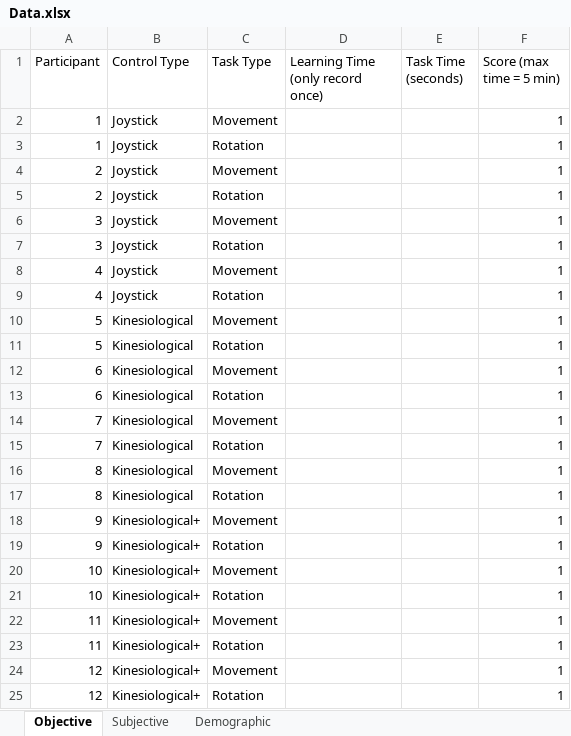
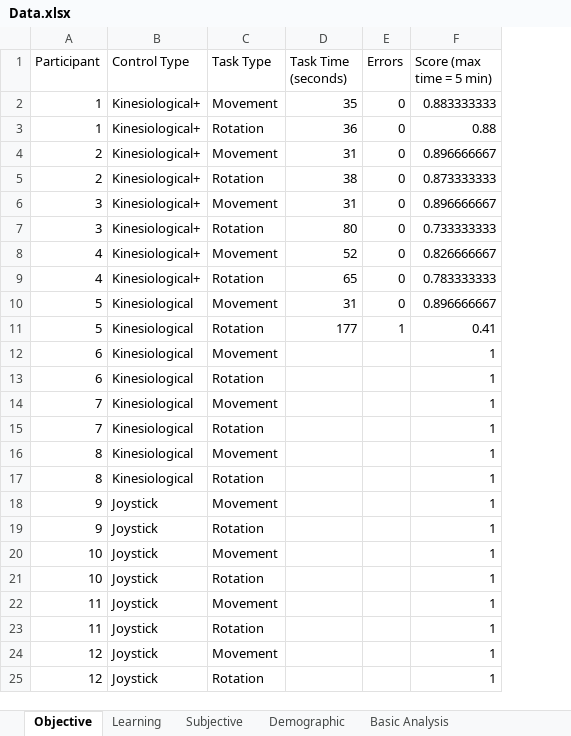
Before and after one commit to caomw/cs770-project, an Excel workbook: Data/Data.xlsx, sheet Objective, drawn as a sheet; values as stored, in another font and other column widths than the file's, no borders; table styles not drawn; removed rows and columns are numbered as before the commit, all else as after; the diff names each change by its address in the sheet, - before the commit and + after, or states it on an @@ line.

```diff
--- a/Data/Data.xlsx (sheet Objective)
+++ b/Data/Data.xlsx (sheet Objective)
+sheet tab: Learning
+sheet tab: Basic Analysis
-column D (Learning Time (only record once)), empty
+column E (Errors), rows 2-11: 0 | 0 | 0 | 0 | 0 | 0 | 0 | 0 | 0 | 1
-B2:B9 (Control Type): Joystick
+B2:B9 (Control Type): Kinesiological+
-D2 (Task Time (seconds)): (empty)
+D2 (Task Time (seconds)): 35
-F2 (Score (max time = 5 min)): 1
+F2 (Score (max time = 5 min)): 0.883333333
-D3 (Task Time (seconds)): (empty)
+D3 (Task Time (seconds)): 36
-F3 (Score (max time = 5 min)): 1
+F3 (Score (max time = 5 min)): 0.88
-D4 (Task Time (seconds)): (empty)
+D4 (Task Time (seconds)): 31
-F4 (Score (max time = 5 min)): 1
+F4 (Score (max time = 5 min)): 0.896666667
-D5 (Task Time (seconds)): (empty)
+D5 (Task Time (seconds)): 38
-F5 (Score (max time = 5 min)): 1
+F5 (Score (max time = 5 min)): 0.873333333
-D6 (Task Time (seconds)): (empty)
+D6 (Task Time (seconds)): 31
-F6 (Score (max time = 5 min)): 1
+F6 (Score (max time = 5 min)): 0.896666667
-D7 (Task Time (seconds)): (empty)
+D7 (Task Time (seconds)): 80
-F7 (Score (max time = 5 min)): 1
+F7 (Score (max time = 5 min)): 0.733333333
-D8 (Task Time (seconds)): (empty)
+D8 (Task Time (seconds)): 52
-F8 (Score (max time = 5 min)): 1
+F8 (Score (max time = 5 min)): 0.826666667
-D9 (Task Time (seconds)): (empty)
+D9 (Task Time (seconds)): 65
-F9 (Score (max time = 5 min)): 1
+F9 (Score (max time = 5 min)): 0.783333333
-D10 (Task Time (seconds)): (empty)
+D10 (Task Time (seconds)): 31
-F10 (Score (max time = 5 min)): 1
+F10 (Score (max time = 5 min)): 0.896666667
-D11 (Task Time (seconds)): (empty)
+D11 (Task Time (seconds)): 177
-F11 (Score (max time = 5 min)): 1
+F11 (Score (max time = 5 min)): 0.41
-B18:B25 (Control Type): Kinesiological+
+B18:B25 (Control Type): Joystick
```
Also changed, not shown: sheet Subjective, sheet Demographic, 1 other file.
